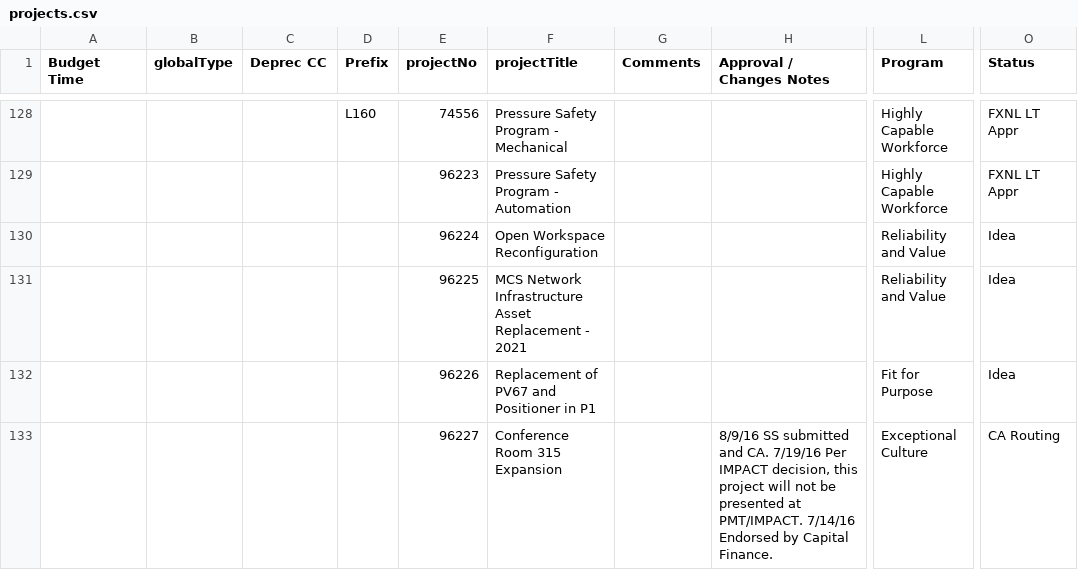
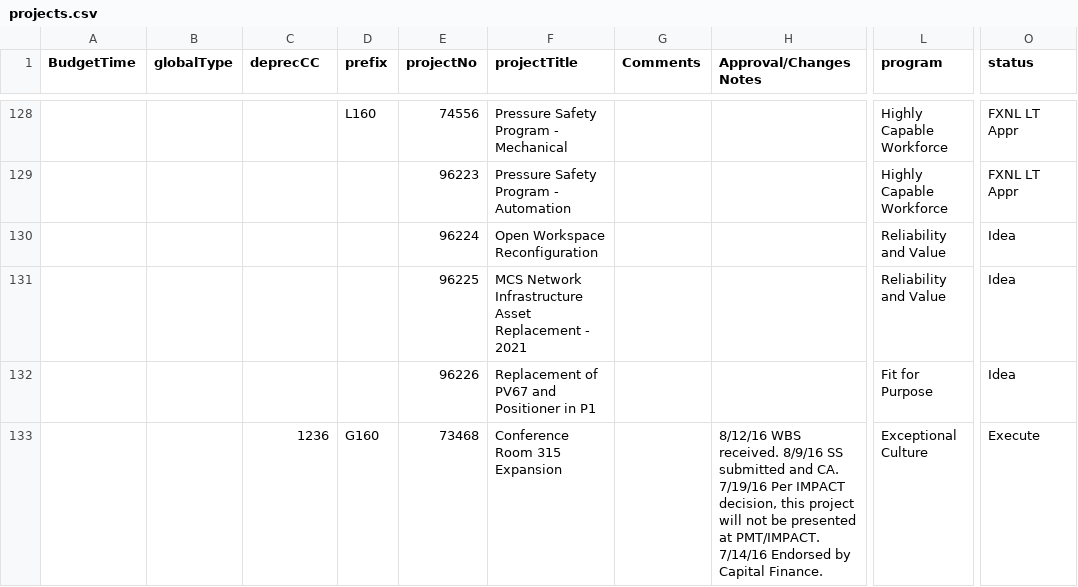
Before and after one commit to jlucas5190/ppms, a CSV file: resources/projects.csv, drawn as a sheet; only a part is shown, gaps mark what is left out; the diff covers the shown part only; the diff names each change by its address in the sheet, - before the commit and + after, or states it on an @@ line.

```diff
--- a/resources/projects.csv
+++ b/resources/projects.csv
-A1: Budget Time
+A1: BudgetTime
-C1: Deprec CC
+C1: deprecCC
-D1: Prefix
+D1: prefix
-H1: Approval / Changes Notes
+H1: Approval/ChangesNotes
-L1: Program
+L1: program
-O1: Status
+O1: status
-C133 (deprecCC): (empty)
+C133 (deprecCC): 1236
-D133 (prefix): (empty)
+D133 (prefix): G160
-E133 (projectNo): 96227
+E133 (projectNo): 73468
-H133 (Approval/ChangesNotes): 8/9/16 SS…
+H133 (Approval/ChangesNotes): 8/12/16 WBS received. 8/9/16 SS…
-O133 (status): CA Routing
+O133 (status): Execute
```
Also changed, not shown: 25 edited cells elsewhere in this file, 24 other files.
